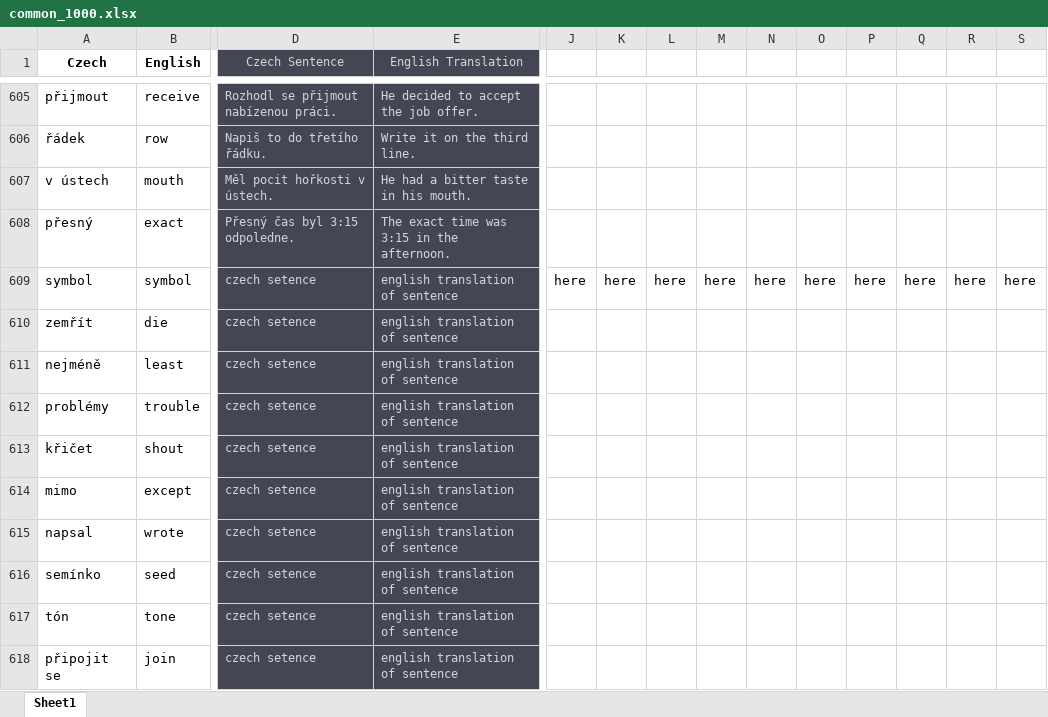
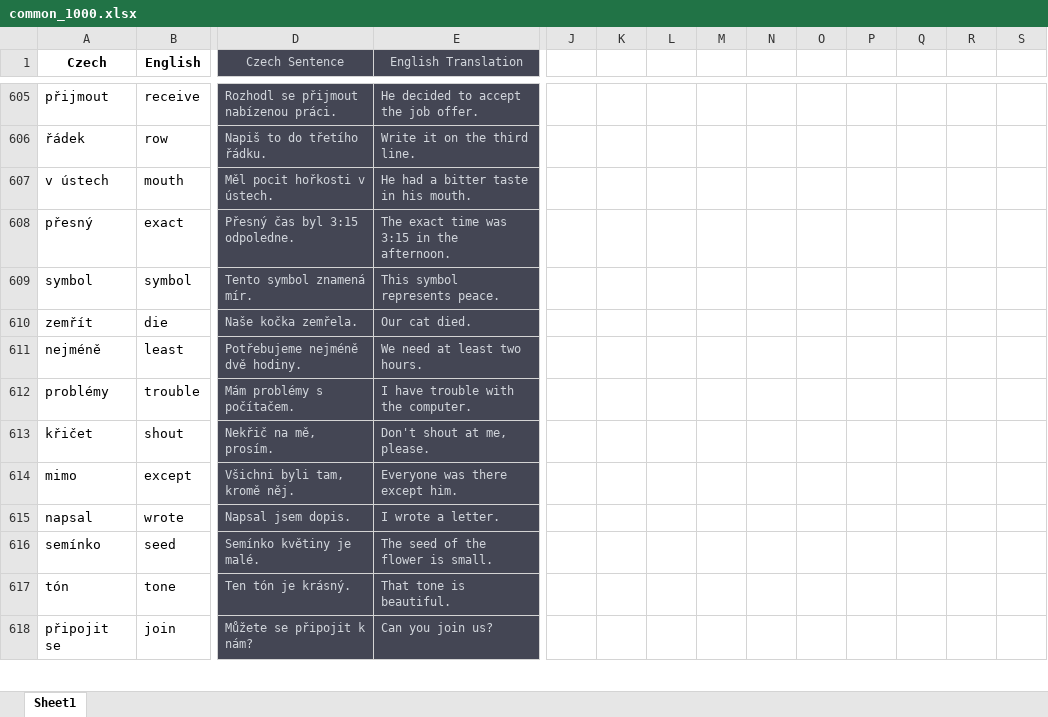
Before and after one commit to diamond-one/Czech_Quest, an Excel workbook: content/common_1000/common_1000.xlsx, sheet Sheet1, drawn as a sheet; only a part is shown, gaps mark what is left out; values as stored, in another font and other column widths than the file's, no borders; the diff covers the shown part only; the diff names each change by its address in the sheet, - before the commit and + after, or states it on an @@ line.

Commit message:
common_1000.xlsx updated with all basic Czech senteneces and translations

```diff
--- a/content/common_1000/common_1000.xlsx (sheet Sheet1)
+++ b/content/common_1000/common_1000.xlsx (sheet Sheet1)
-D609 (Czech Sentence): czech setence
+D609 (Czech Sentence): Tento symbol znamená mír.
-E609 (English Translation): english translation of sentence
+E609 (English Translation): This symbol represents peace.
-J609: here
+J609: (empty)
-K609: here
+K609: (empty)
-L609: here
+L609: (empty)
-M609: here
+M609: (empty)
-N609: here
+N609: (empty)
-O609: here
+O609: (empty)
-P609: here
+P609: (empty)
-Q609: here
+Q609: (empty)
-R609: here
+R609: (empty)
-S609: here
+S609: (empty)
-D610 (Czech Sentence): czech setence
+D610 (Czech Sentence): Naše kočka zemřela.
-E610 (English Translation): english translation of sentence
+E610 (English Translation): Our cat died.
-D611 (Czech Sentence): czech setence
+D611 (Czech Sentence): Potřebujeme nejméně dvě hodiny.
-E611 (English Translation): english translation of sentence
+E611 (English Translation): We need at least two hours.
-D612 (Czech Sentence): czech setence
+D612 (Czech Sentence): Mám problémy s počítačem.
-E612 (English Translation): english translation of sentence
+E612 (English Translation): I have trouble with the computer.
-D613 (Czech Sentence): czech setence
+D613 (Czech Sentence): Nekřič na mě, prosím.
-E613 (English Translation): english translation of sentence
+E613 (English Translation): Don't shout at me, please.
-D614 (Czech Sentence): czech setence
+D614 (Czech Sentence): Všichni byli tam, kromě něj.
-E614 (English Translation): english translation of sentence
+E614 (English Translation): Everyone was there except him.
-D615 (Czech Sentence): czech setence
+D615 (Czech Sentence): Napsal jsem dopis.
-E615 (English Translation): english translation of sentence
+E615 (English Translation): I wrote a letter.
-D616 (Czech Sentence): czech setence
+D616 (Czech Sentence): Semínko květiny je malé.
-E616 (English Translation): english translation of sentence
+E616 (English Translation): The seed of the flower is small.
-D617 (Czech Sentence): czech setence
+D617 (Czech Sentence): Ten tón je krásný.
-E617 (English Translation): english translation of sentence
+E617 (English Translation): That tone is beautiful.
-D618 (Czech Sentence): czech setence
+D618 (Czech Sentence): Můžete se připojit k nám?
-E618 (English Translation): english translation of sentence
+E618 (English Translation): Can you join us?
```
Also changed, not shown: 768 edited cells and cell formats elsewhere in this sheet, 2 other files.
